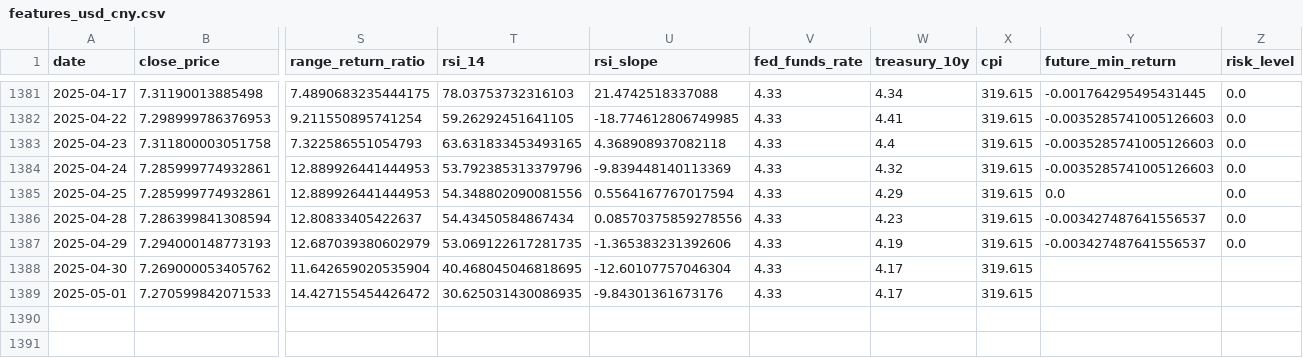
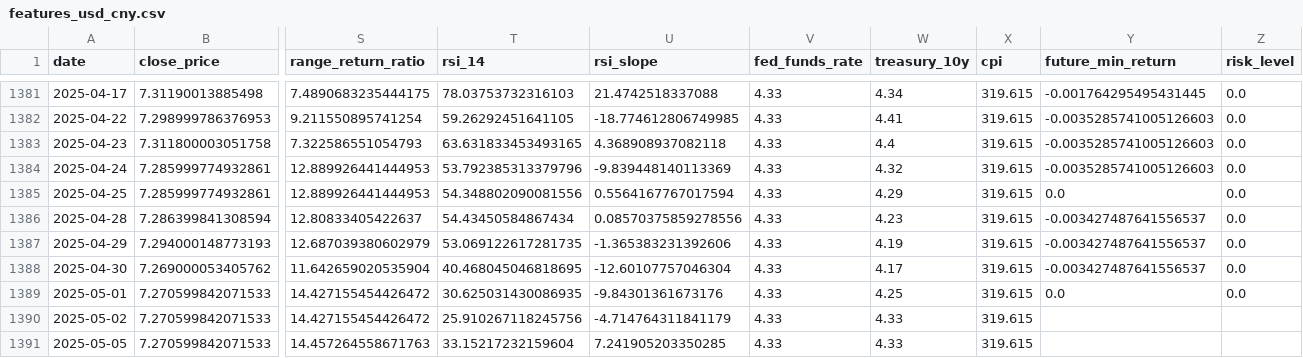
Before and after one commit to YouhuiPang/FX-Risk-Forecasting-System, a CSV file: data/features_usd_cny.csv, drawn as a sheet; only a part is shown, gaps mark what is left out; rows hold the shown columns only; the diff names each change by its address in the sheet, - before the commit and + after, or states it on an @@ line.

```diff
--- a/data/features_usd_cny.csv
+++ b/data/features_usd_cny.csv
-Y1388 (future_min_return): (empty)
+Y1388 (future_min_return): -0.003427487641556537
-Z1388:Z1389 (risk_level): (empty)
+Z1388:Z1389 (risk_level): 0.0
-W1389 (treasury_10y): 4.17
+W1389 (treasury_10y): 4.25
-Y1389 (future_min_return): (empty)
+Y1389 (future_min_return): 0.0
+row 1390: 2025-05-02 | 7.270599842071533 | 14.427155454426472 | 25.910267118245756 | -4.714764311841179 | 4.33 | 4.33 | 319.615
+row 1391: 2025-05-05 | 7.270599842071533 | 14.457264558671763 | 33.15217232159604 | 7.241905203350285 | 4.33 | 4.33 | 319.615
```
Also changed, not shown: data/all_predictions_usd_cny.csv, data/macro.csv, 4 other files.
